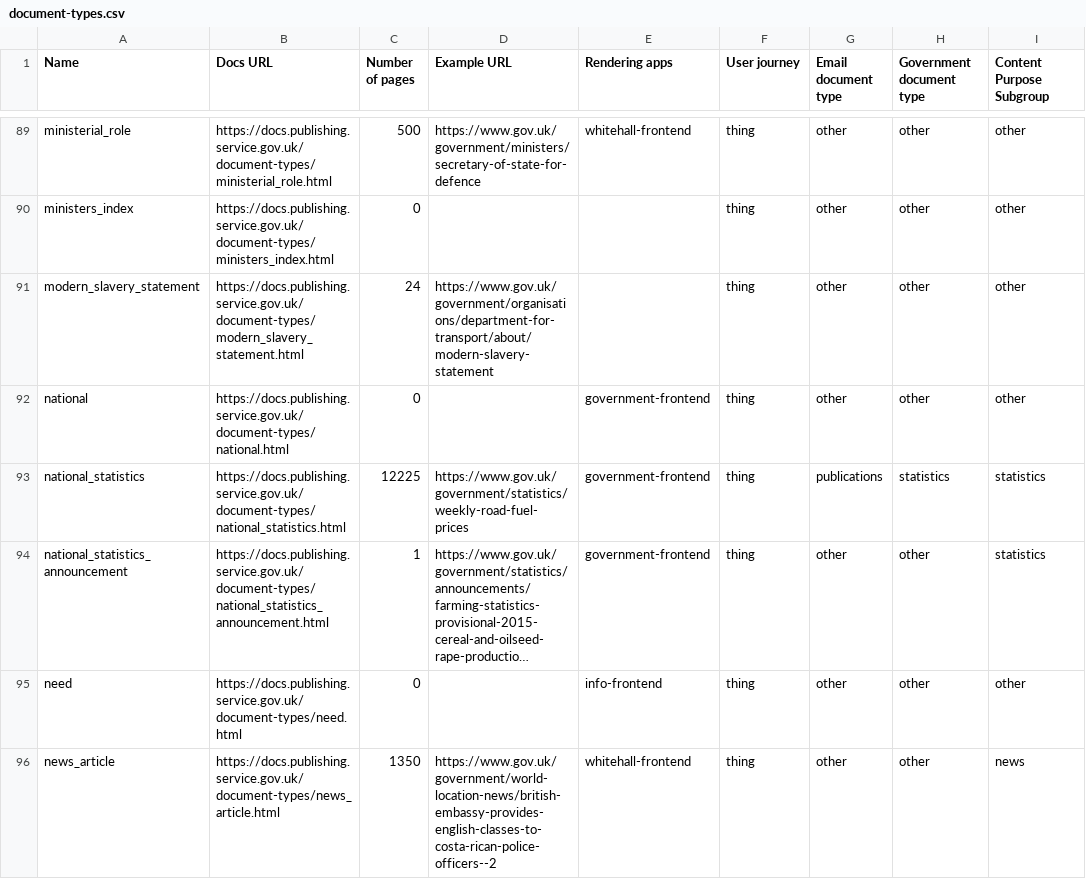
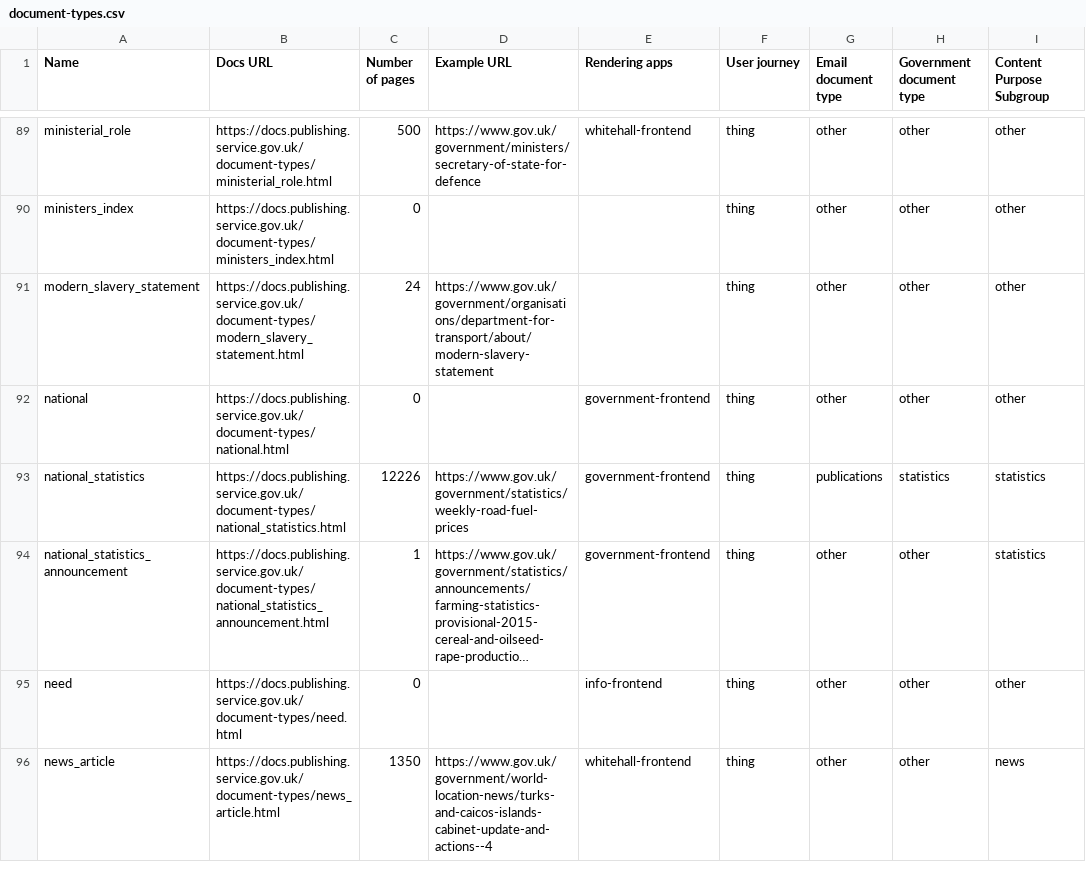
Before and after one commit to alphagov/govuk-developer-docs, a CSV file: document-types.csv, drawn as a sheet; only a part is shown, gaps mark what is left out; long unchanged cells end in …; the diff covers the shown part only; the diff names each change by its address in the sheet, - before the commit and + after, or states it on an @@ line.

```diff
--- a/document-types.csv
+++ b/document-types.csv
-C93 (Number of pages): 12225
+C93 (Number of pages): 12226
-D96 (Example URL): https://www.gov.uk/government/world-location-news/british-embassy-provides-english-classes-to-costa-rican-police-officers--2
+D96 (Example URL): https://www.gov.uk/government/world-location-news/turks-and-caicos-islands-cabinet-update-and-actions--4
```
Also changed, not shown: 9 edited cells elsewhere in this file, 16 other files.
